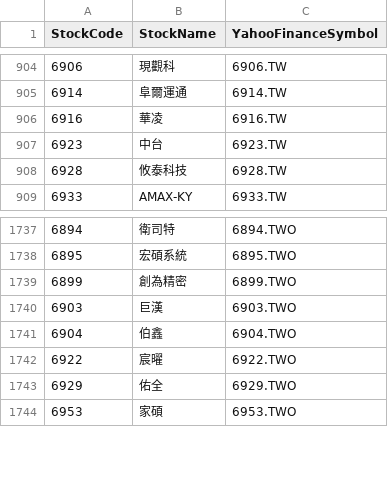
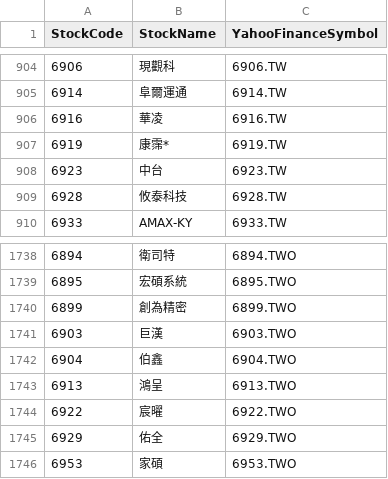
Before and after one commit to sisyphusla/Taiwan-stock-code, a CSV file: taiwan_stocks.csv, drawn as a sheet; only a part is shown, gaps mark what is left out; the diff names each change by its address in the sheet, - before the commit and + after, or states it on an @@ line.

```diff
--- a/taiwan_stocks.csv
+++ b/taiwan_stocks.csv
+row 907: 6919 | 康霈* | 6919.TW
+row 1743: 6913 | 鴻呈 | 6913.TWO
```
Also changed, not shown: 2 other files.
